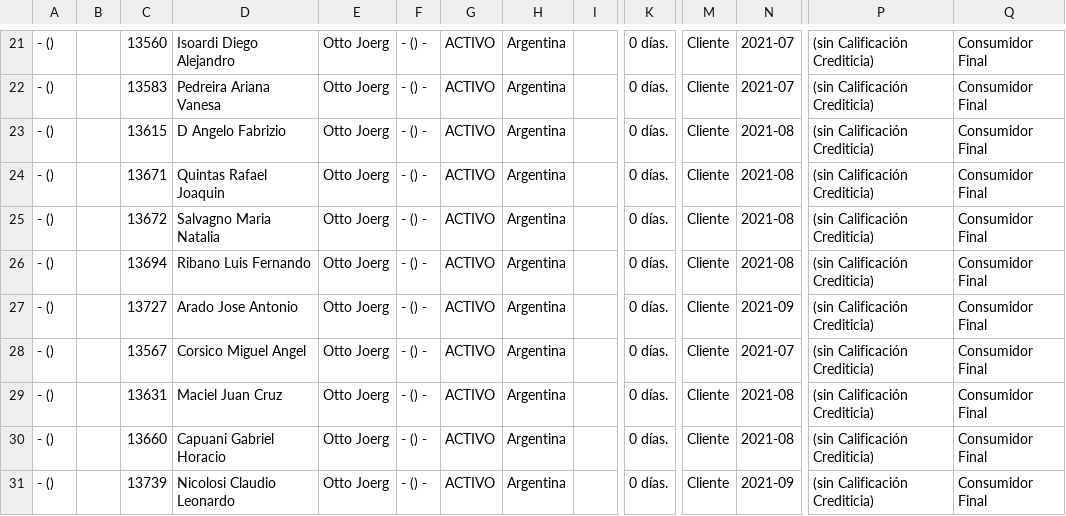
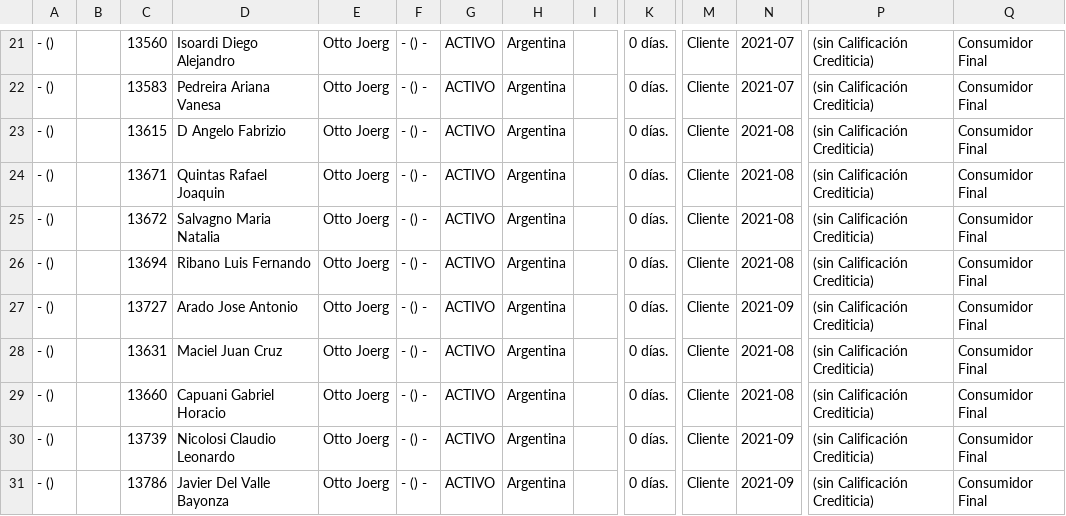
Before and after one commit to Katem10/Coderhouse, a CSV file: LISTADO DE CLIENTES-1.csv, drawn as a sheet; only a part is shown, gaps mark what is left out; the shorter side is filled out with more unchanged rows; rows hold the shown columns only; the diff names each change by its address in the sheet, - before the commit and + after, or states it on an @@ line.

Commit message:
Update LISTADO DE CLIENTES-1.csv

```diff
--- a/LISTADO DE CLIENTES-1.csv
+++ b/LISTADO DE CLIENTES-1.csv
-row 28: - () |  | 13567 | Corsico Miguel Angel | Otto Joerg | - () - | ACTIVO | Argentina |  | 0 días. | Cliente | 2021-07 | (sin Calificación Crediticia) | Consumidor Final
```
